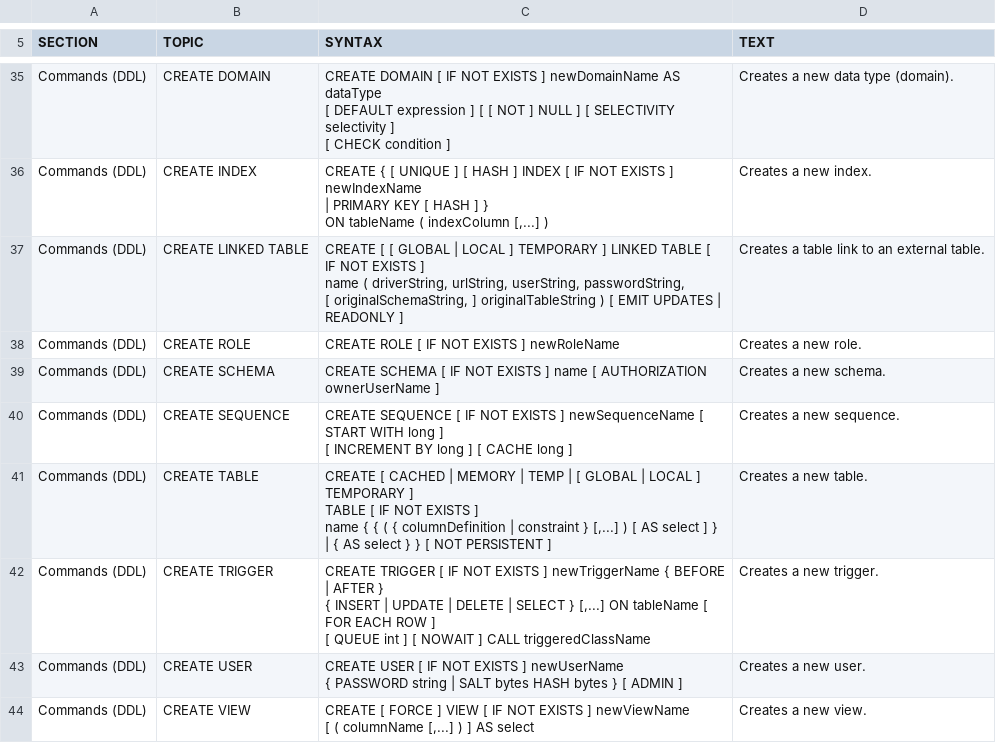
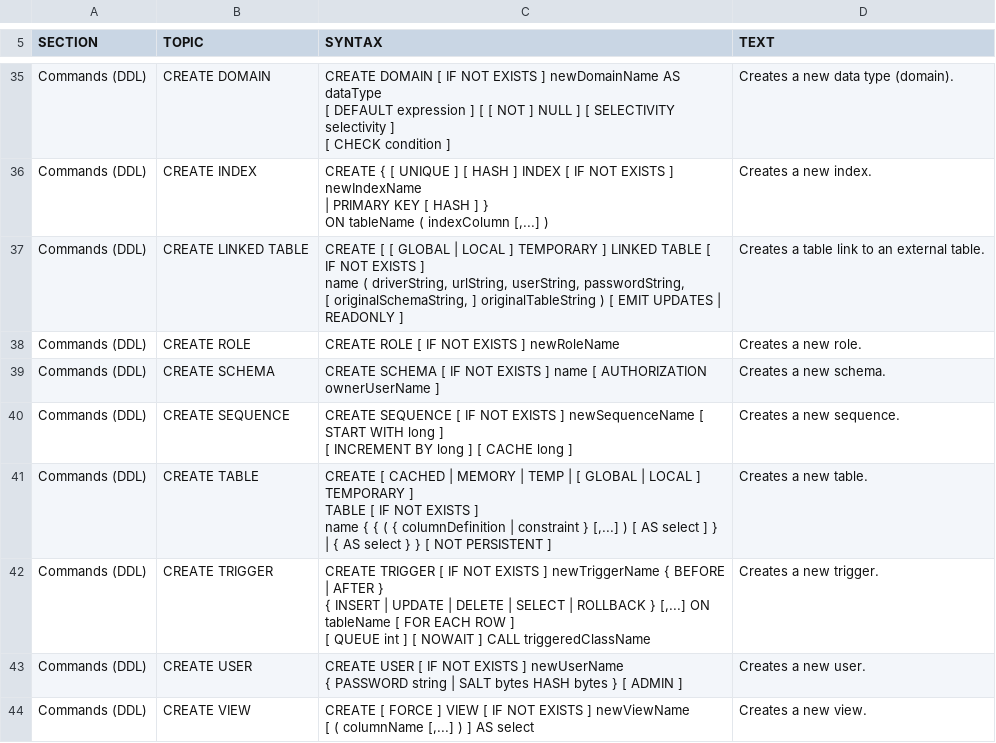
Before and after one commit to peterfich/h2database, a CSV file: h2/src/main/org/h2/res/help.csv, drawn as a sheet; only a part is shown, gaps mark what is left out.

Commit message:
Trigger can now be called on rollback.

```diff
--- a/h2/src/main/org/h2/res/help.csv
+++ b/h2/src/main/org/h2/res/help.csv
@@ -188,8 +188,8 @@ name { { ( { columnDefinition | constraint } [,...] ) [ AS select ] }
 Creates a new table."
-"Commands (DDL)","CREATE TRIGGER","
-CREATE TRIGGER [ IF NOT EXISTS ] newTriggerName { BEFORE | AFTER }
-{ INSERT | UPDATE | DELETE | SELECT } [,...] ON tableName [ FOR EACH ROW ]
-[ QUEUE int ] [ NOWAIT ] CALL triggeredClassName
-","
-Creates a new trigger."
+"Commands (DDL)","CREATE TRIGGER","
+CREATE TRIGGER [ IF NOT EXISTS ] newTriggerName { BEFORE | AFTER }
+{ INSERT | UPDATE | DELETE | SELECT | ROLLBACK } [,...] ON tableName [ FOR EACH ROW ]
+[ QUEUE int ] [ NOWAIT ] CALL triggeredClassName
+","
+Creates a new trigger."
 "Commands (DDL)","CREATE USER","
```
